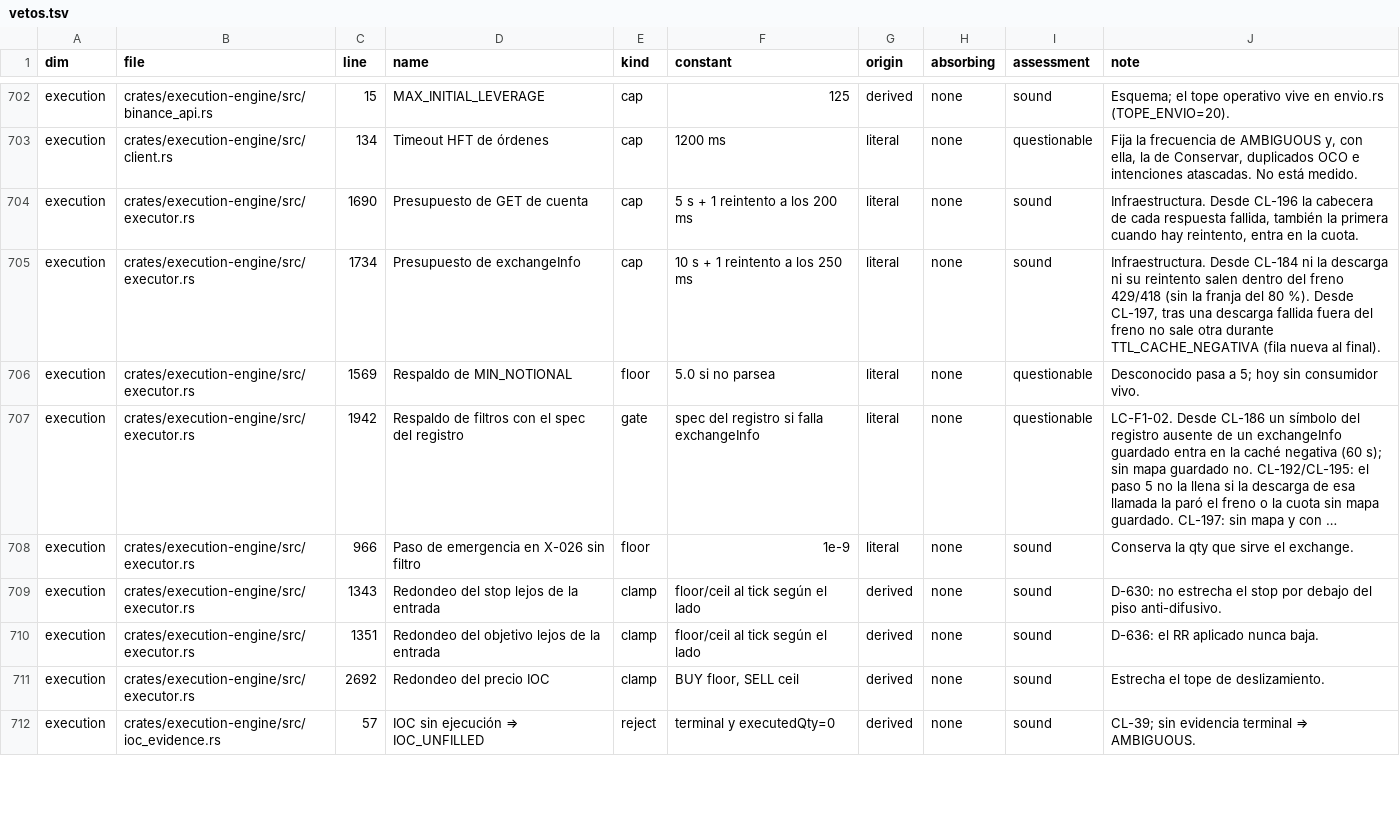
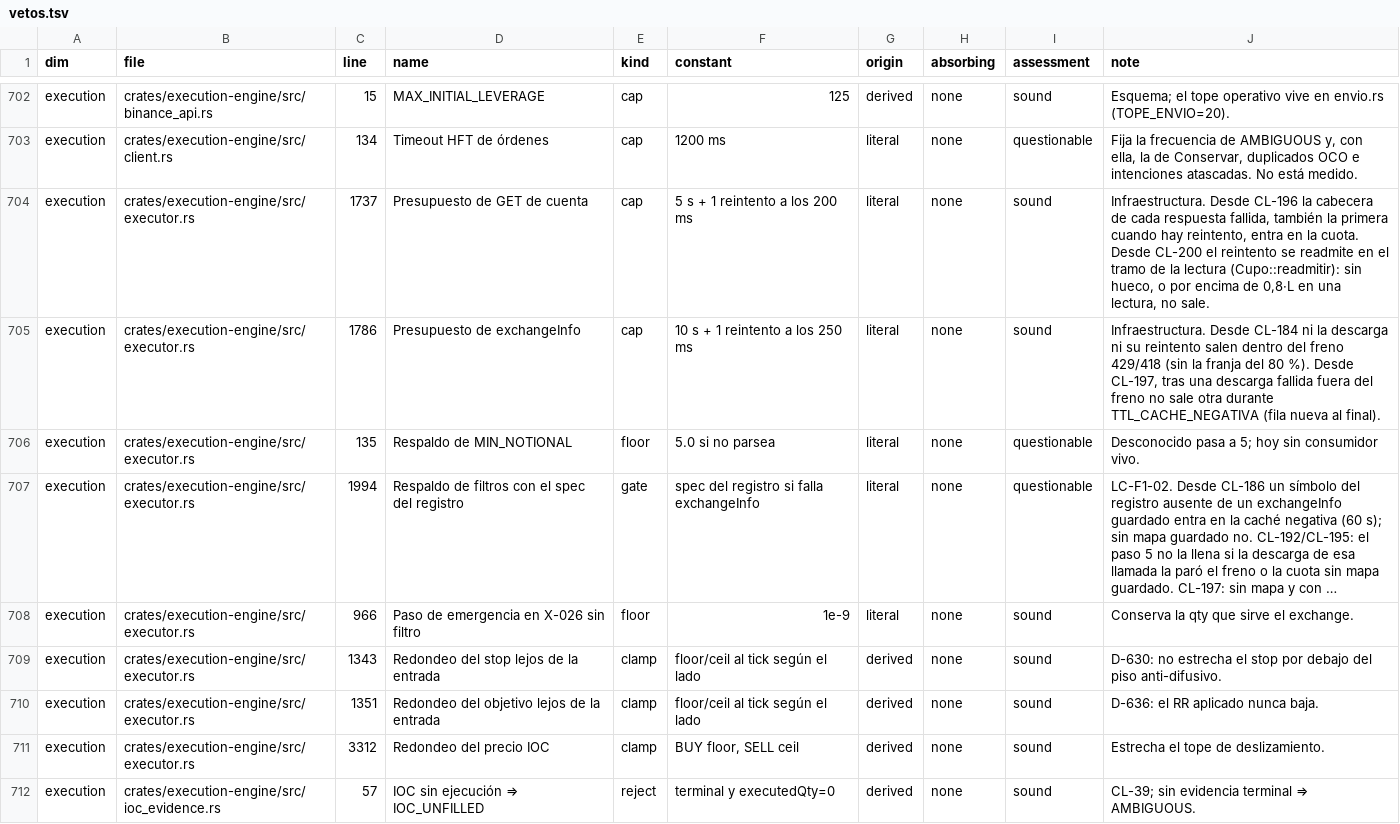
Before and after one commit to Jhona-la/Trader-Gemini, a TSV file: docs/audit/linea_g/vetos.tsv, drawn as a sheet; only a part is shown, gaps mark what is left out; long unchanged cells end in …; the diff covers the shown part only; the diff names each change by its address in the sheet, - before the commit and + after, or states it on an @@ line.

```diff
--- a/docs/audit/linea_g/vetos.tsv
+++ b/docs/audit/linea_g/vetos.tsv
-C704 (line): 1690
+C704 (line): 1737
-J704 (note): …la cuota.
+J704 (note): …la cuota. Desde CL-200 el reintento se readmite en el tramo de la lectura (Cupo::readmitir): sin hueco, o por encima de 0,8·L en una lectura, no sale.
-C705 (line): 1734
+C705 (line): 1786
-C706 (line): 1569
+C706 (line): 135
-C707 (line): 1942
+C707 (line): 1994
-C711 (line): 2692
+C711 (line): 3312
```
Also changed, not shown: 1 added row and 13 edited cells elsewhere in this file, 5 other files.
